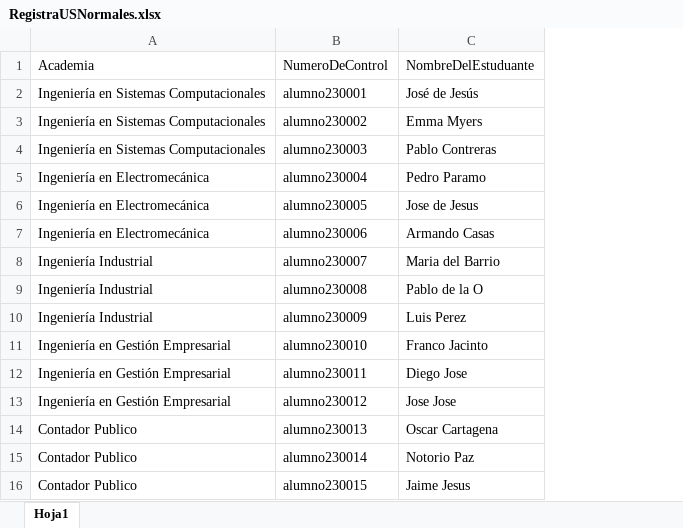
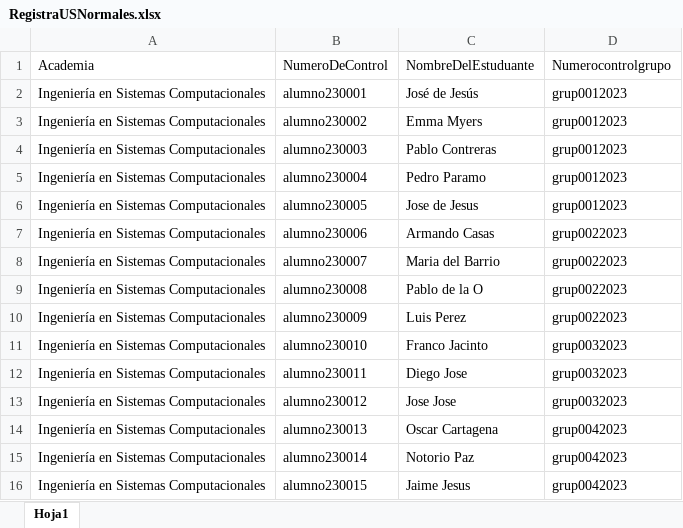
Before and after one commit to DiegoArte/residencia-y-tutorias, an Excel workbook: RegistraUSNormales.xlsx, sheet Hoja1, drawn as a sheet; values as stored, in another font and other column widths than the file's, no borders; the diff names each change by its address in the sheet, - before the commit and + after, or states it on an @@ line.

```diff
--- a/RegistraUSNormales.xlsx (sheet Hoja1)
+++ b/RegistraUSNormales.xlsx (sheet Hoja1)
+column D, rows 1-16: Numerocontrolgrupo | grup0012023 | grup0012023 | grup0012023 | grup0012023 | grup0012023 | grup0022023 | grup0022023 | grup0022023 | grup0022023 | grup0032023 | grup0032023 | grup0032023 | grup0042023 | grup0042023 | grup0042023
-A5:A7: Ingeniería en Electromecánica
+A5:A7: Ingeniería en Sistemas Computacionales
-A8:A10: Ingeniería Industrial
+A8:A10: Ingeniería en Sistemas Computacionales
-A11:A13: Ingeniería en Gestión Empresarial
+A11:A13: Ingeniería en Sistemas Computacionales
-A14:A16: Contador Publico
+A14:A16: Ingeniería en Sistemas Computacionales
```
Also changed, not shown: 5 other files.
